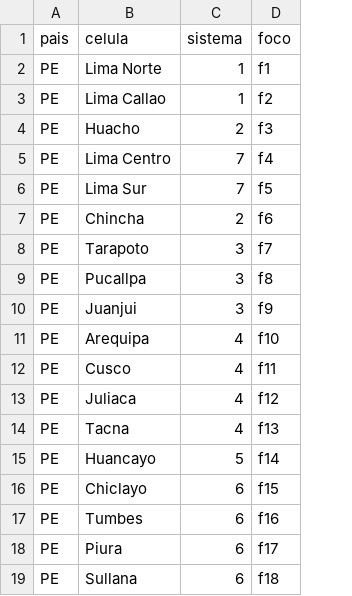
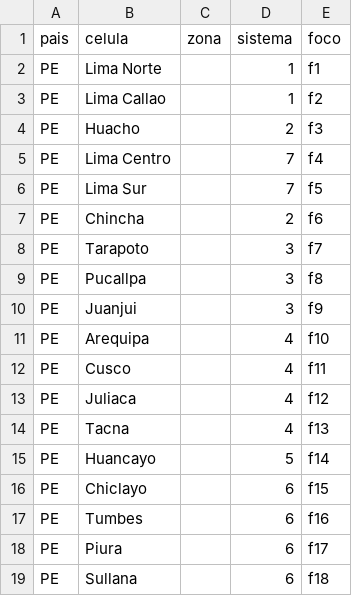
Before and after one commit to bertolfranco/ajetron-push, a CSV file: comisiones/static/1_plantilla_celula.csv, drawn as a sheet; the diff names each change by its address in the sheet, - before the commit and + after, or states it on an @@ line.

Commit message:
avance

```diff
--- a/comisiones/static/1_plantilla_celula.csv
+++ b/comisiones/static/1_plantilla_celula.csv
+column C (zona), empty
```
